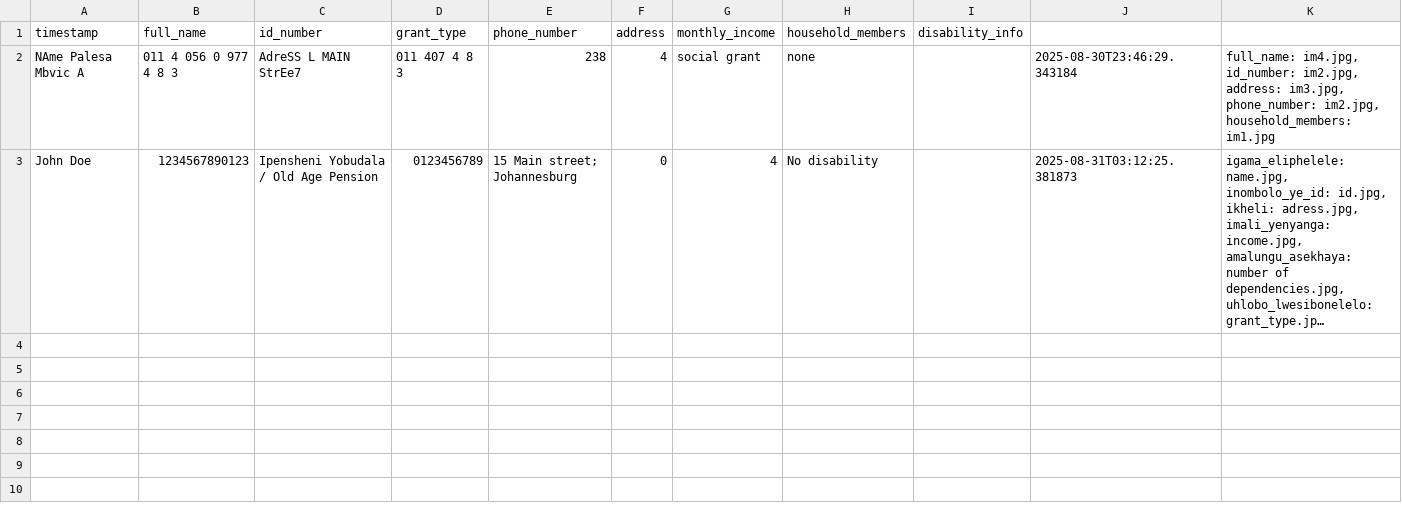
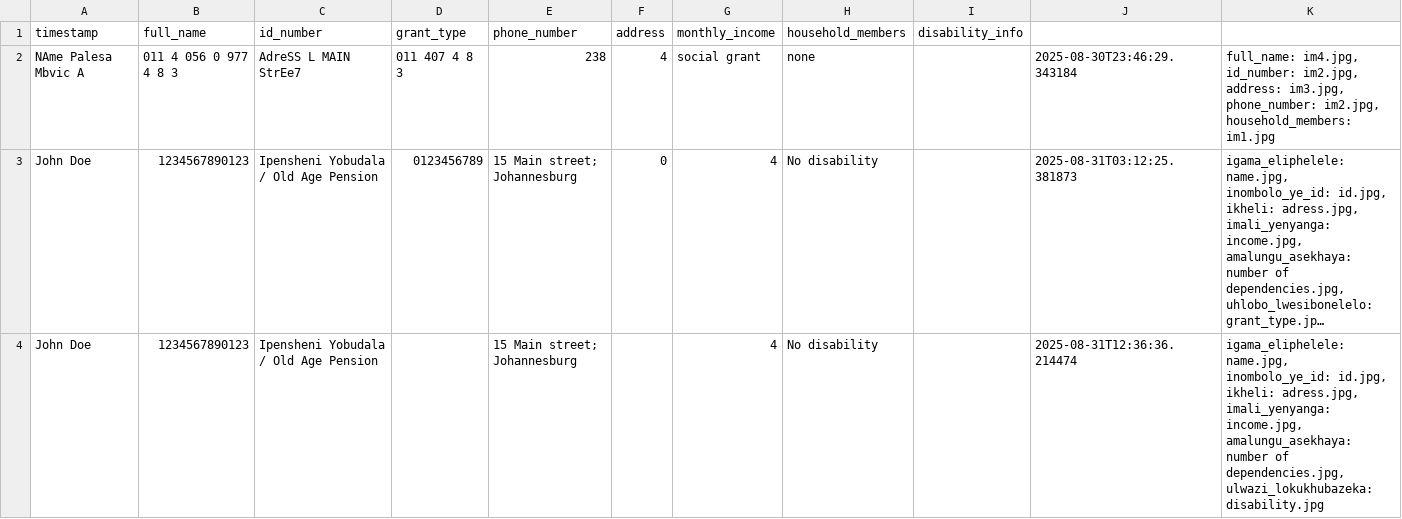
Before and after one commit to PalesaMonica/AdaptIT-Hackathon-2025, a CSV file: portal/data/sassa_applications.csv, drawn as a sheet; long unchanged cells end in …; the diff names each change by its address in the sheet, - before the commit and + after, or states it on an @@ line.

```diff
--- a/portal/data/sassa_applications.csv
+++ b/portal/data/sassa_applications.csv
+row 4: John Doe | 1234567890123 | Ipensheni Yobudala / Old Age Pension |  | 15 Main street; Johannesburg |  | 4 | No disability |  | 2025-08-31T12:36:36.214474 | igama_eliphelele: name.jpg, inombolo_ye_id: id.jpg, ikheli: adress.jpg, imali_yenyanga: income.jpg, amalungu_asekhaya: number of dependencies.jpg, ulwazi_lokukhubazeka: disability.jpg
```
Also changed, not shown: portal/data/ussd_sessions.csv, 7 other files.
